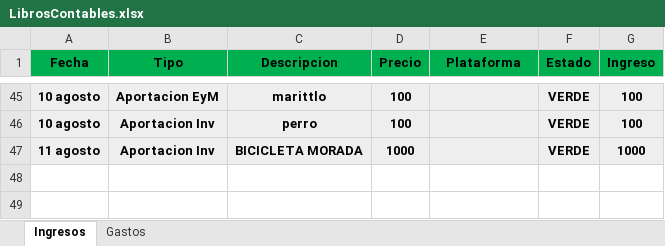
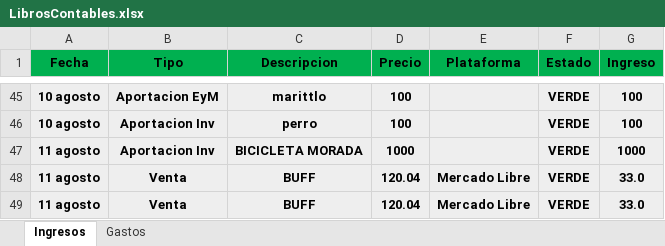
Before and after one commit to Alisbasa/EPIC-MOUNTAIN-SYSTEM, an Excel workbook: JavaApplication19/src/excel/LibrosContables.xlsx, sheet Ingresos, drawn as a sheet; only a part is shown, gaps mark what is left out; values as stored, in another font and other column widths than the file's, no borders; the diff names each change by its address in the sheet, - before the commit and + after, or states it on an @@ line.

```diff
--- a/JavaApplication19/src/excel/LibrosContables.xlsx (sheet Ingresos)
+++ b/JavaApplication19/src/excel/LibrosContables.xlsx (sheet Ingresos)
+row 48: 11 agosto | Venta | BUFF | 120.04 | Mercado Libre | VERDE | 33.0
+row 49: 11 agosto | Venta | BUFF | 120.04 | Mercado Libre | VERDE | 33.0
```
Also changed, not shown: JavaApplication19/src/excel/Inventario.xlsx, JavaApplication19/src/excel/Ventas.xlsx, 1 other file.
